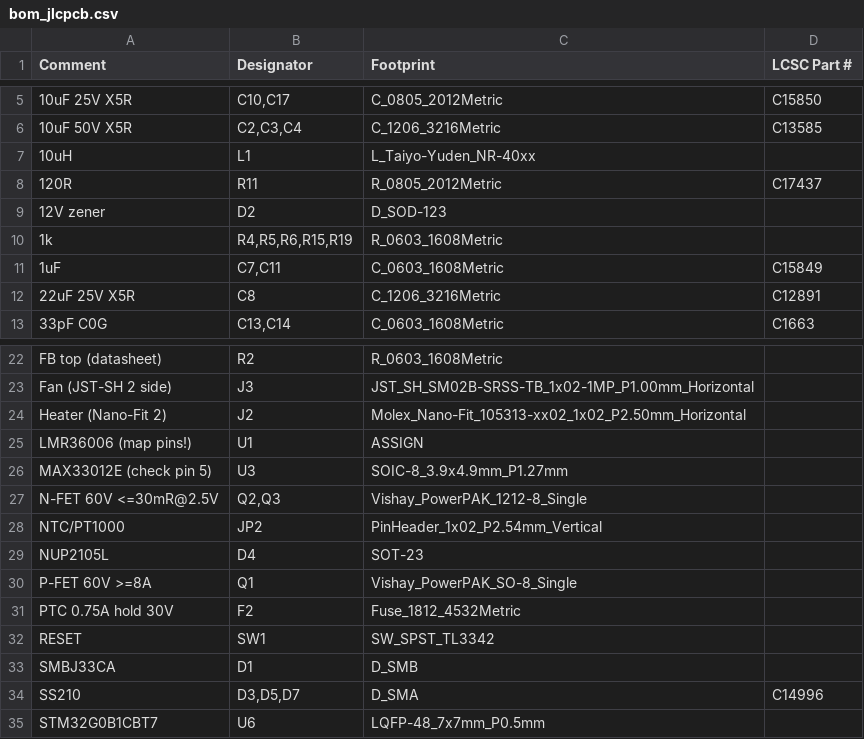
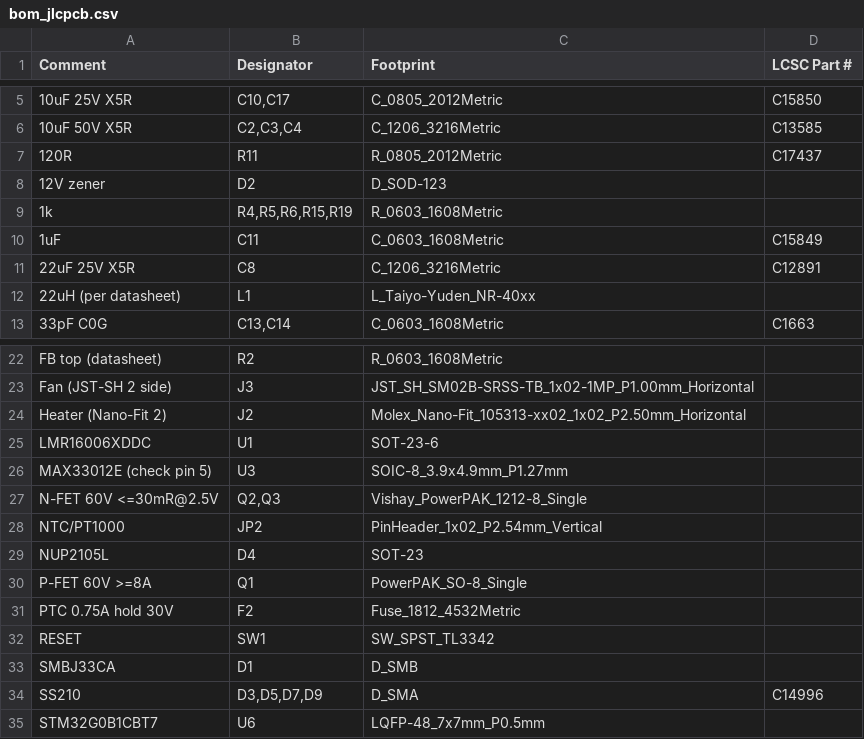
Before and after one commit to pinkfish/hotswap_toolhead, a CSV file: hardware/bom_jlcpcb.csv, drawn as a sheet; only a part is shown, gaps mark what is left out.

Commit message:
Update design: FET footprints, LMR16006 buck, XT30(2+2) library, docs

```diff
--- a/hardware/bom_jlcpcb.csv
+++ b/hardware/bom_jlcpcb.csv
@@ -6,3 +6,2 @@ Comment,Designator,Footprint,LCSC Part #
 10uF 50V X5R,"C2,C3,C4",C_1206_3216Metric,C13585
-10uH,L1,L_Taiyo-Yuden_NR-40xx,
 120R,R11,R_0805_2012Metric,C17437
@@ -10,4 +9,5 @@ Comment,Designator,Footprint,LCSC Part #
 1k,"R4,R5,R6,R15,R19",R_0603_1608Metric,
-1uF,"C7,C11",C_0603_1608Metric,C15849
+1uF,C11,C_0603_1608Metric,C15849
 22uF 25V X5R,C8,C_1206_3216Metric,C12891
+22uH (per datasheet),L1,L_Taiyo-Yuden_NR-40xx,
 33pF C0G,"C13,C14",C_0603_1608Metric,C1663
@@ -24,3 +24,3 @@ Fan (JST-SH 2 side),J3,JST_SH_SM02B-SRSS-TB_1x02-1MP_P1.00mm_Horizontal,
 Heater (Nano-Fit 2),J2,Molex_Nano-Fit_105313-xx02_1x02_P2.50mm_Horizontal,
-LMR36006 (map pins!),U1,ASSIGN,
+LMR16006XDDC,U1,SOT-23-6,
 MAX33012E (check pin 5),U3,SOIC-8_3.9x4.9mm_P1.27mm,
@@ -29,3 +29,3 @@ NTC/PT1000,JP2,PinHeader_1x02_P2.54mm_Vertical,
 NUP2105L,D4,SOT-23,
-P-FET 60V >=8A,Q1,Vishay_PowerPAK_SO-8_Single,
+P-FET 60V >=8A,Q1,PowerPAK_SO-8_Single,
 PTC 0.75A hold 30V,F2,Fuse_1812_4532Metric,
@@ -33,3 +33,3 @@ RESET,SW1,SW_SPST_TL3342,
 SMBJ33CA,D1,D_SMB,
-SS210,"D3,D5,D7",D_SMA,C14996
+SS210,"D3,D5,D7,D9",D_SMA,C14996
 STM32G0B1CBT7,U6,LQFP-48_7x7mm_P0.5mm,
```
Also changed, not shown: 11 other files.
